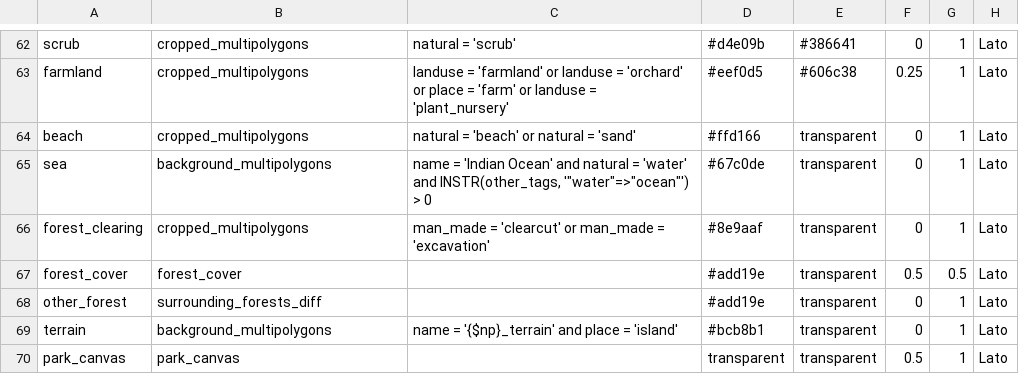
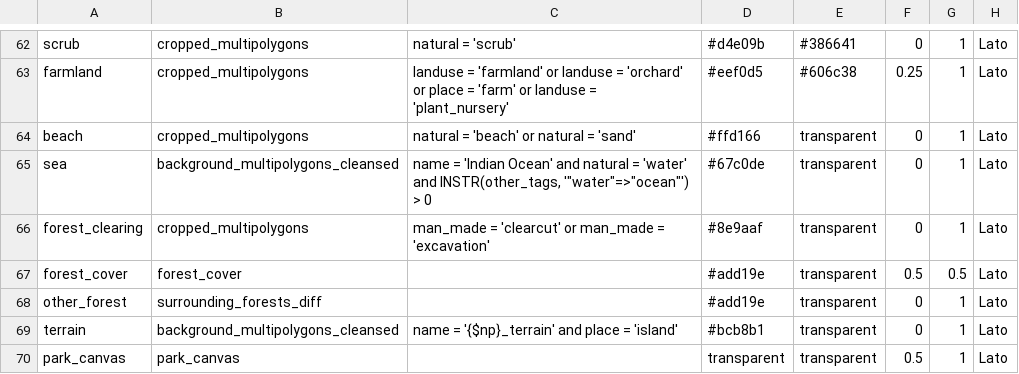
Before and after one commit to supunj/sl-np-mapping, a CSV file: qgis/layer/galoya-qgis-layers.csv, drawn as a sheet; only a part is shown, gaps mark what is left out; the diff names each change by its address in the sheet, - before the commit and + after, or states it on an @@ line.

```diff
--- a/qgis/layer/galoya-qgis-layers.csv
+++ b/qgis/layer/galoya-qgis-layers.csv
-B65: background_multipolygons
+B65: background_multipolygons_cleansed
-B69: background_multipolygons
+B69: background_multipolygons_cleansed
```
Also changed, not shown: qgis/layer/hp-qgis-layers.csv, qgis/layer/wilpattu-qgis-layers.csv, 27 other files.
